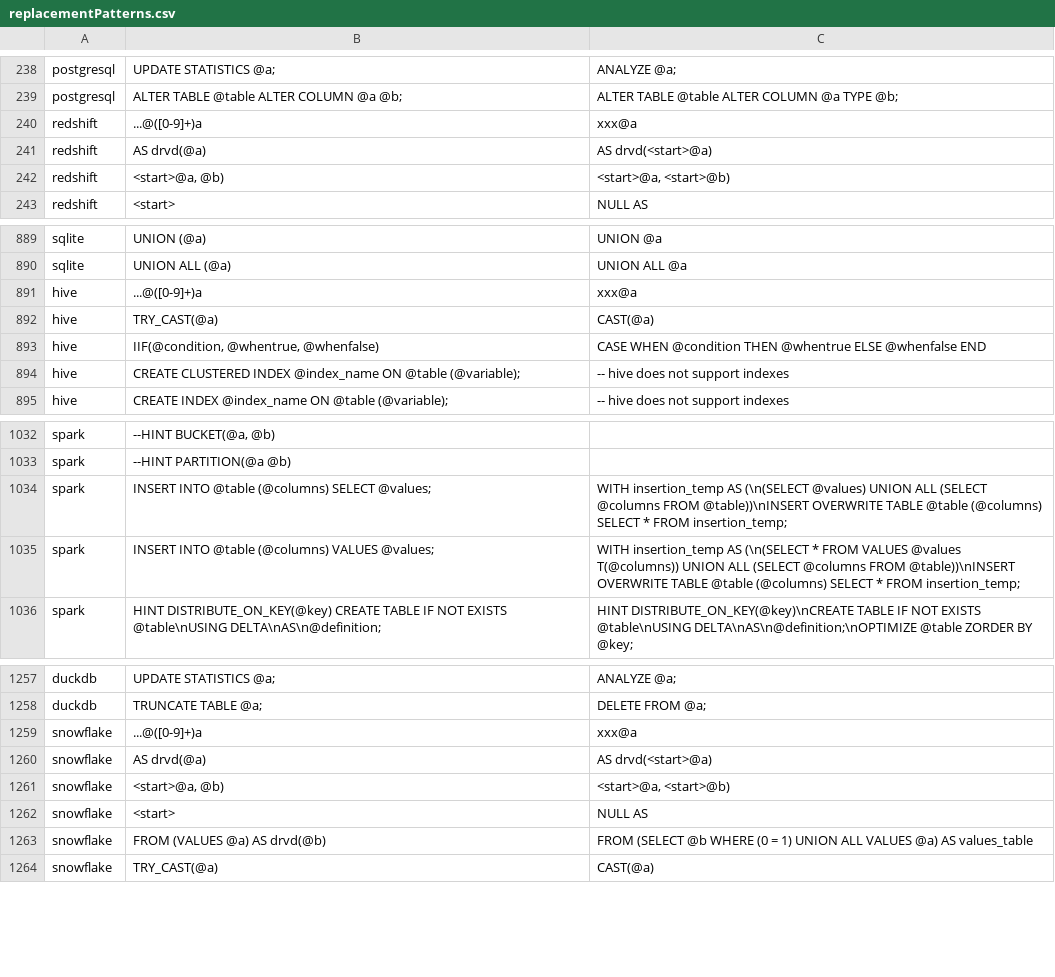
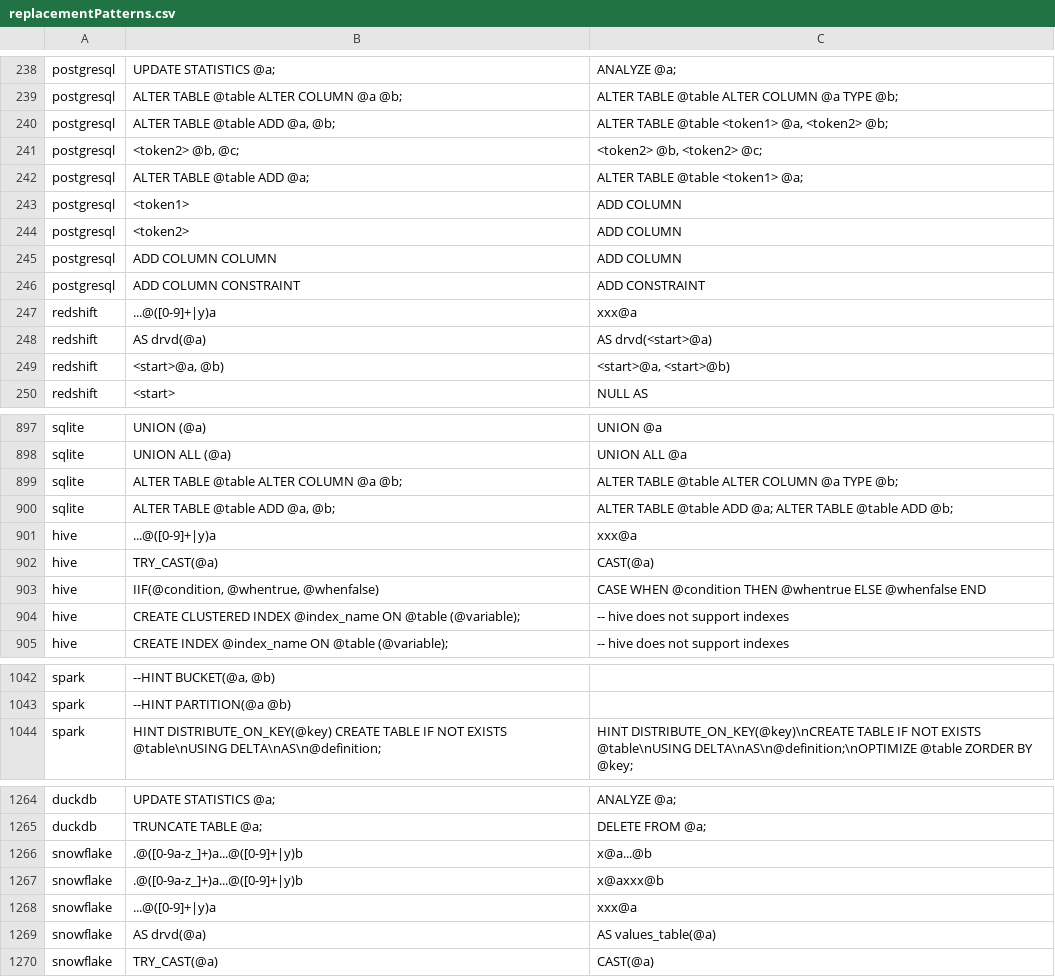
Before and after one commit to alp-os/alp-SqlRender, a CSV file: inst/csv/replacementPatterns.csv, drawn as a sheet; only a part is shown, gaps mark what is left out; the diff covers the shown part only.

Commit message:
Internal 563 upgrade to v16 1 (#12)
* Update replacementPatterns.csv

* Fixed translation of `DATEADD()` for DuckDB when number to add is an expression instead of a verbatim number. Fixes #340

* Fixed Synapse option in the SqlDeveloper Shiny app.

* Regenerating documentation

* Updating CRAN submission file

* Casting interval to int on DuckDb. Fixes https://github.com/OHDSI/DatabaseConnector/issues/241

* Regenerating documentation

* Updating CRAN submission file

* Adding support for `ALTER TABLE ADD` for SQLite and PostgreSQL.

* The `render()`, `translate()`, and `translateSingleStatement()` functions now preserve attributes of the SQL object.

* Adding support for `IIF` for Synapse. Fixes #342

* Translating double quotes to backticks for BigQuery. Part of #341

* Bugfixes for Snowflake

* Updating documentation

* Updating CRAN SUBMISSION file

* Fixes #343 by removing DELETE translation rule

* Remove INSERT INTO replacement rules for spark

* Remove unit tests associated with spark translation rules that were removed

* Adding rule to fix ALTER TABLE ADD CONTRAINT on Postgres. Should fix #348

* Updating documentation

* Updating CRAN submission file

---------

Co-authored-by: javier-gracia-tabuenca-tuni <javier.graciatabuenca@tuni.fi>
Co-authored-by: Schuemie <MSCHUEMI@its.jnj.com>
Co-authored-by: Admin_mschuemi <Admin_mschuemi@its.jnj.com>
Co-authored-by: Anthony Sena <asena5@its.jnj.com>
Co-authored-by: schuemie <schuemie@gmail.com>

```diff
--- a/inst/csv/replacementPatterns.csv
+++ b/inst/csv/replacementPatterns.csv
@@ -239,3 +239,10 @@ postgresql,UPDATE STATISTICS @a;,ANALYZE @a;
 postgresql,"ALTER TABLE @table ALTER COLUMN @a @b;","ALTER TABLE @table ALTER COLUMN @a TYPE @b;"
-redshift,...@([0-9]+)a,xxx@a
+postgresql,"ALTER TABLE @table ADD @a, @b;","ALTER TABLE @table <token1> @a, <token2> @b;"
+postgresql,"<token2> @b, @c;","<token2> @b, <token2> @c;"
+postgresql,"ALTER TABLE @table ADD @a;","ALTER TABLE @table <token1> @a;"
+postgresql,"<token1>",ADD COLUMN
+postgresql,"<token2>",ADD COLUMN
+postgresql,ADD COLUMN COLUMN,ADD COLUMN
+postgresql,ADD COLUMN CONSTRAINT,ADD CONSTRAINT
+redshift,...@([0-9]+|y)a,xxx@a
 redshift,"AS drvd(@a)","AS drvd(<start>@a)"
@@ -890,3 +898,5 @@ sqlite,UNION (@a),UNION @a
 sqlite,UNION ALL (@a),UNION ALL @a
-hive,...@([0-9]+)a,xxx@a
+sqlite,"ALTER TABLE @table ALTER COLUMN @a @b;","ALTER TABLE @table ALTER COLUMN @a TYPE @b;"
+sqlite,"ALTER TABLE @table ADD @a, @b;","ALTER TABLE @table ADD @a; ALTER TABLE @table ADD @b;"
+hive,...@([0-9]+|y)a,xxx@a
 hive,TRY_CAST(@a),CAST(@a)
@@ -1033,4 +1043,2 @@ spark,"--HINT BUCKET(@a, @b)",
 spark,"--HINT PARTITION(@a @b)",
-spark,"INSERT INTO @table (@columns) SELECT @values;","WITH insertion_temp AS (\n(SELECT @values) UNION ALL (SELECT @columns FROM @table))\nINSERT OVERWRITE TABLE @table (@columns) SELECT * FROM insertion_temp;"
-spark,"INSERT INTO @table (@columns) VALUES @values;","WITH insertion_temp AS (\n(SELECT * FROM VALUES @values T(@columns)) UNION ALL (SELECT @columns FROM @table))\nINSERT OVERWRITE TABLE @table (@columns) SELECT * FROM insertion_temp;"
 spark,"HINT DISTRIBUTE_ON_KEY(@key) CREATE TABLE IF NOT EXISTS @table\nUSING DELTA\nAS\n@definition;","HINT DISTRIBUTE_ON_KEY(@key)\nCREATE TABLE IF NOT EXISTS @table\nUSING DELTA\nAS\n@definition;\nOPTIMIZE @table ZORDER BY @key;"
@@ -1258,7 +1265,6 @@ duckdb,UPDATE STATISTICS @a;,ANALYZE @a;
 duckdb,TRUNCATE TABLE @a;,DELETE FROM @a;
-snowflake,...@([0-9]+)a,xxx@a
-snowflake,"AS drvd(@a)","AS drvd(<start>@a)"
-snowflake,"<start>@a, @b)","<start>@a, <start>@b)"
-snowflake,"<start>","NULL AS "
-snowflake,"FROM (VALUES @a) AS drvd(@b)","FROM (SELECT @b WHERE (0 = 1) UNION ALL VALUES @a) AS values_table"
+snowflake,.@([0-9a-z_]+)a...@([0-9]+|y)b,x@a...@b
+snowflake,.@([0-9a-z_]+)a...@([0-9]+|y)b,x@axxx@b
+snowflake,...@([0-9]+|y)a,xxx@a
+snowflake,"AS drvd(@a)","AS values_table(@a)"
 snowflake,TRY_CAST(@a),CAST(@a)
```
Also changed, not shown: 2 added rows, 1 removed row and 23 edited cells elsewhere in this file, 49 other files.
